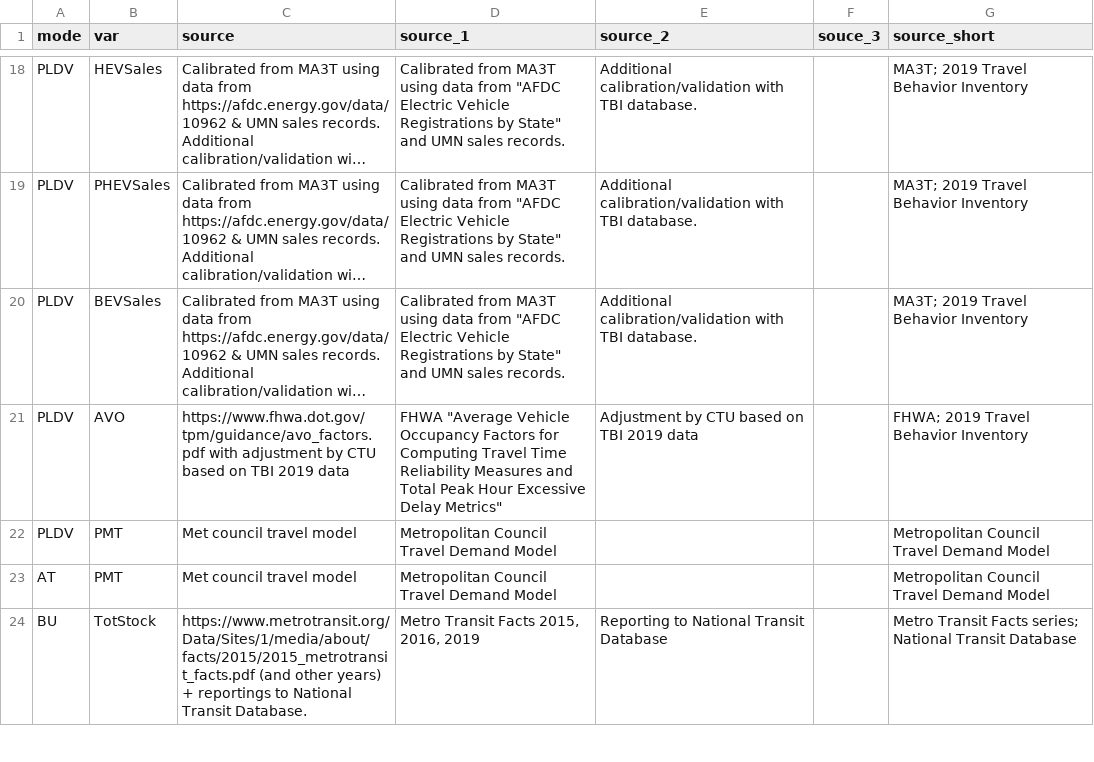
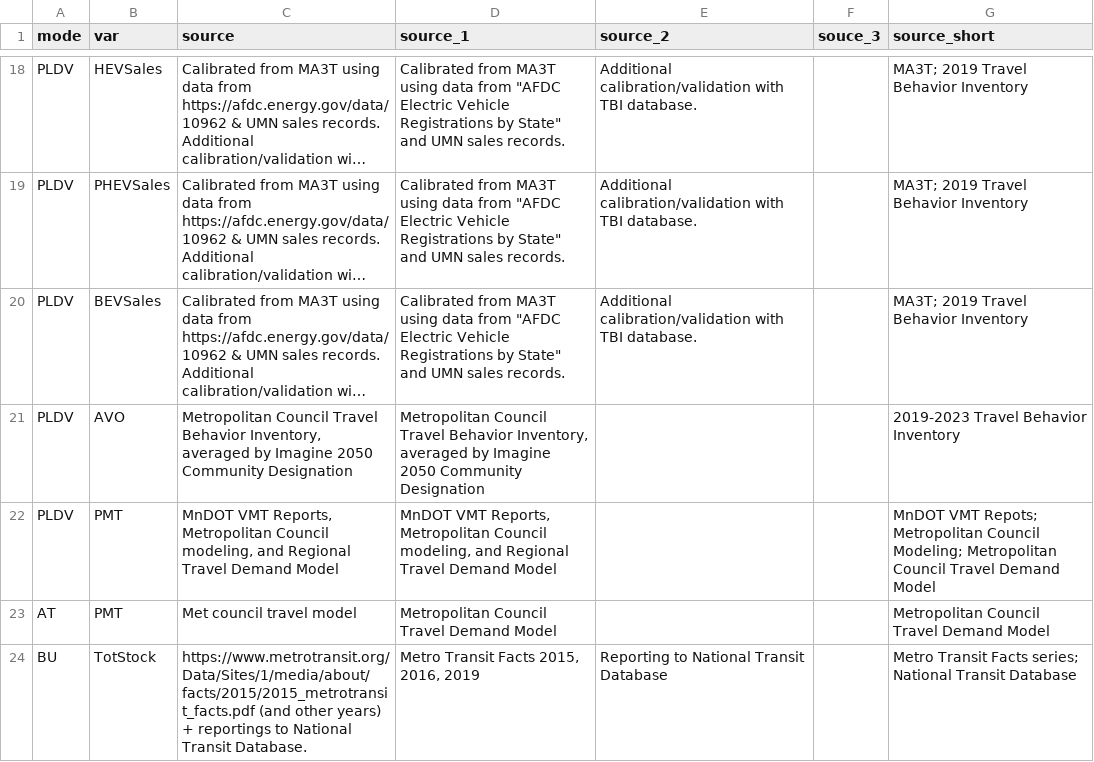
Before and after one commit to Metropolitan-Council/ghg.gert, a CSV file: data-raw/transportation_data_processing/indices/unique_sources.csv, drawn as a sheet; only a part is shown, gaps mark what is left out; long unchanged cells end in …; the diff names each change by its address in the sheet, - before the commit and + after, or states it on an @@ line.

Commit message:
update unique sources

```diff
--- a/data-raw/transportation_data_processing/indices/unique_sources.csv
+++ b/data-raw/transportation_data_processing/indices/unique_sources.csv
-C21 (source): https://www.fhwa.dot.gov/tpm/guidance/avo_factors.pdf with adjustment by CTU based on TBI 2019 data
+C21 (source): Metropolitan Council Travel Behavior Inventory, averaged by Imagine 2050 Community Designation
-D21 (source_1): FHWA "Average Vehicle Occupancy Factors for Computing Travel Time Reliability Measures and Total Peak Hour Excessive Delay Metrics"
+D21 (source_1): Metropolitan Council Travel Behavior Inventory, averaged by Imagine 2050 Community Designation
-E21 (source_2): Adjustment by CTU based on TBI 2019 data
+E21 (source_2): (empty)
-G21 (source_short): FHWA; 2019 Travel Behavior Inventory
+G21 (source_short): 2019-2023 Travel Behavior Inventory
-C22 (source): Met council travel model
+C22 (source): MnDOT VMT Reports, Metropolitan Council modeling, and Regional Travel Demand Model
-D22 (source_1): Metropolitan Council Travel Demand…
+D22 (source_1): MnDOT VMT Reports, Metropolitan Council modeling, and Regional Travel Demand…
-G22 (source_short): Metropolitan Council…
+G22 (source_short): MnDOT VMT Repots; Metropolitan Council Modeling; Metropolitan Council…
```
